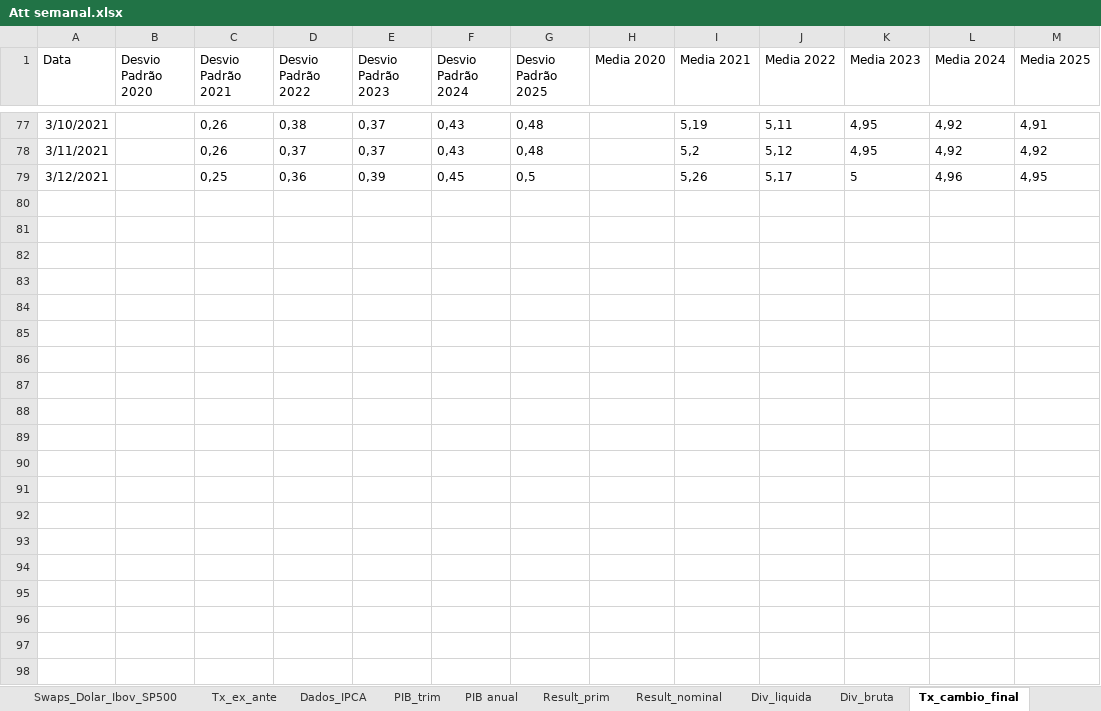
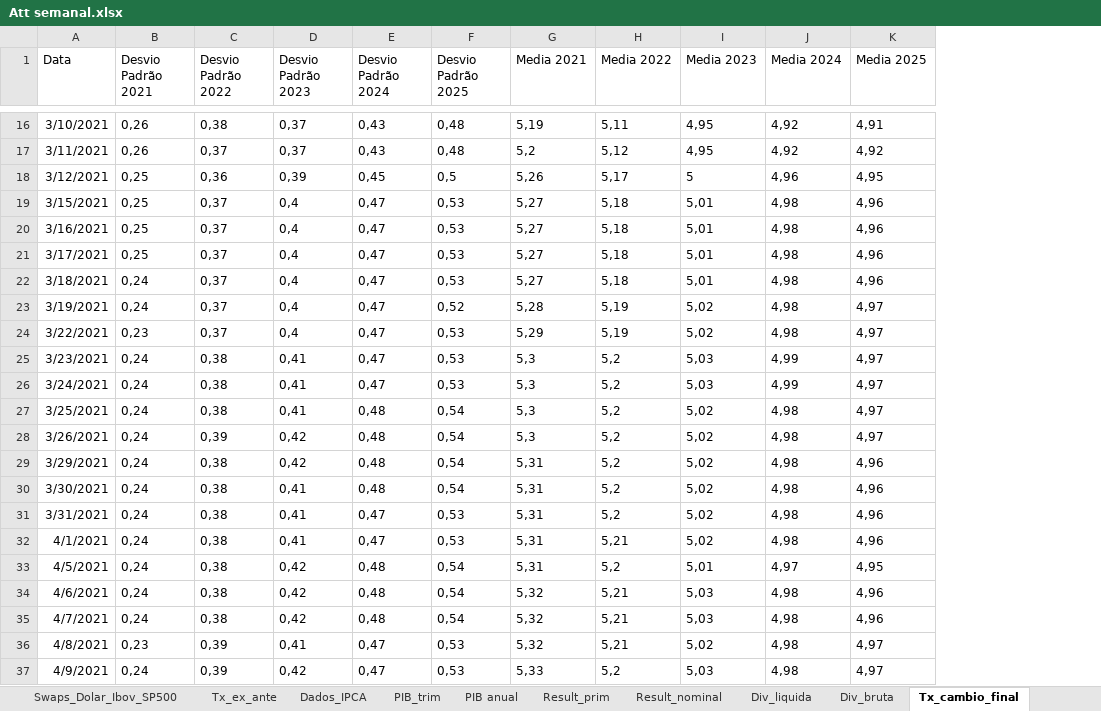
Before and after one commit to felipeferreira1/attsemanais, an Excel workbook: Att semanal.xlsx, sheet Tx_cambio_final, drawn as a sheet; only a part is shown, gaps mark what is left out; values as stored, in another font and other column widths than the file's, no borders; removed rows and columns are numbered as before the commit, all else as after; the diff covers the shown part only; the diff names each change by its address in the sheet, - before the commit and + after, or states it on an @@ line.

```diff
--- a/Att semanal.xlsx (sheet Tx_cambio_final)
+++ b/Att semanal.xlsx (sheet Tx_cambio_final)
-column B (Desvio Padrão 2020), empty
-column H (Media 2020), empty
+row 19: 3/15/2021 | 0,25 | 0,37 | 0,4 | 0,47 | 0,53 | 5,27 | 5,18 | 5,01 | 4,98 | 4,96
+row 20: 3/16/2021 | 0,25 | 0,37 | 0,4 | 0,47 | 0,53 | 5,27 | 5,18 | 5,01 | 4,98 | 4,96
+row 21: 3/17/2021 | 0,25 | 0,37 | 0,4 | 0,47 | 0,53 | 5,27 | 5,18 | 5,01 | 4,98 | 4,96
+row 22: 3/18/2021 | 0,24 | 0,37 | 0,4 | 0,47 | 0,53 | 5,27 | 5,18 | 5,01 | 4,98 | 4,96
+row 23: 3/19/2021 | 0,24 | 0,37 | 0,4 | 0,47 | 0,52 | 5,28 | 5,19 | 5,02 | 4,98 | 4,97
+row 24: 3/22/2021 | 0,23 | 0,37 | 0,4 | 0,47 | 0,53 | 5,29 | 5,19 | 5,02 | 4,98 | 4,97
+row 25: 3/23/2021 | 0,24 | 0,38 | 0,41 | 0,47 | 0,53 | 5,3 | 5,2 | 5,03 | 4,99 | 4,97
+row 26: 3/24/2021 | 0,24 | 0,38 | 0,41 | 0,47 | 0,53 | 5,3 | 5,2 | 5,03 | 4,99 | 4,97
+row 27: 3/25/2021 | 0,24 | 0,38 | 0,41 | 0,48 | 0,54 | 5,3 | 5,2 | 5,02 | 4,98 | 4,97
+row 28: 3/26/2021 | 0,24 | 0,39 | 0,42 | 0,48 | 0,54 | 5,3 | 5,2 | 5,02 | 4,98 | 4,97
+row 29: 3/29/2021 | 0,24 | 0,38 | 0,42 | 0,48 | 0,54 | 5,31 | 5,2 | 5,02 | 4,98 | 4,96
+row 30: 3/30/2021 | 0,24 | 0,38 | 0,41 | 0,48 | 0,54 | 5,31 | 5,2 | 5,02 | 4,98 | 4,96
+row 31: 3/31/2021 | 0,24 | 0,38 | 0,41 | 0,47 | 0,53 | 5,31 | 5,2 | 5,02 | 4,98 | 4,96
+row 32: 4/1/2021 | 0,24 | 0,38 | 0,41 | 0,47 | 0,53 | 5,31 | 5,21 | 5,02 | 4,98 | 4,96
+row 33: 4/5/2021 | 0,24 | 0,38 | 0,42 | 0,48 | 0,54 | 5,31 | 5,2 | 5,01 | 4,97 | 4,95
+row 34: 4/6/2021 | 0,24 | 0,38 | 0,42 | 0,48 | 0,54 | 5,32 | 5,21 | 5,03 | 4,98 | 4,96
+row 35: 4/7/2021 | 0,24 | 0,38 | 0,42 | 0,48 | 0,54 | 5,32 | 5,21 | 5,03 | 4,98 | 4,96
+row 36: 4/8/2021 | 0,23 | 0,39 | 0,41 | 0,47 | 0,53 | 5,32 | 5,21 | 5,02 | 4,98 | 4,97
+row 37: 4/9/2021 | 0,24 | 0,39 | 0,42 | 0,47 | 0,53 | 5,33 | 5,2 | 5,03 | 4,98 | 4,97
```
Also changed, not shown: 48 added rows and 61 removed rows elsewhere in this sheet, sheet Result_prim, sheet Result_nominal, sheet Div_liquida, sheet Div_bruta, sheet PIB_trim, sheet PIB anual, 13 more sheets, 23 other files.
